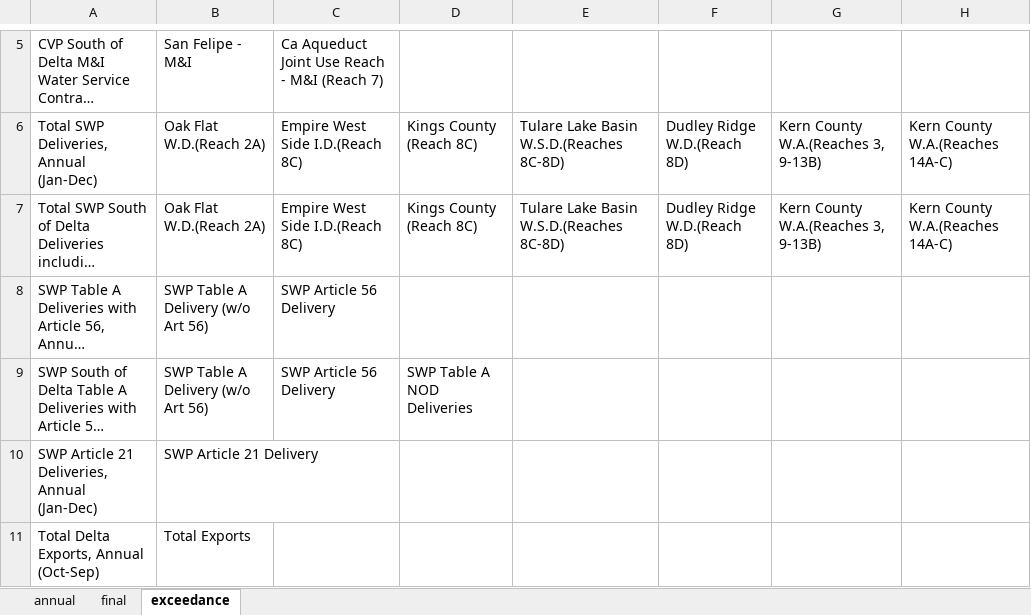
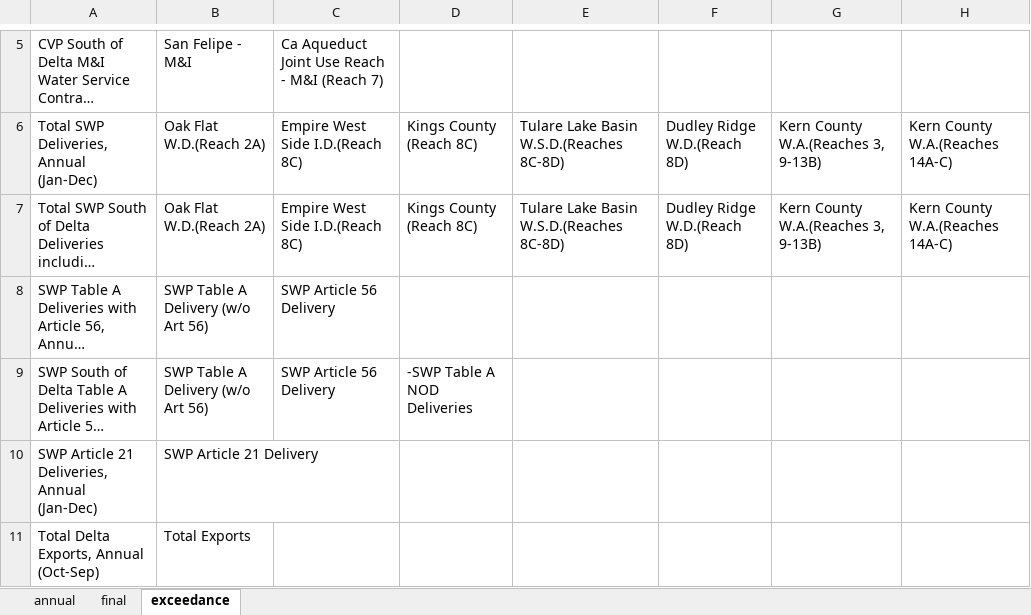
Before and after one commit to sainjacobs/EIS-Appendix-Generation, an Excel workbook: inputs/water_supply_formulas.xlsx, sheet exceedance, drawn as a sheet; only a part is shown, gaps mark what is left out; long unchanged cells end in …; values as stored, in another font and other column widths than the file's, no borders; the diff names each change by its address in the sheet, - before the commit and + after, or states it on an @@ line.

```diff
--- a/inputs/water_supply_formulas.xlsx (sheet exceedance)
+++ b/inputs/water_supply_formulas.xlsx (sheet exceedance)
-D9: SWP Table A NOD Deliveries
+D9: -SWP Table A NOD Deliveries
```
Also changed, not shown: sheet final, 2 other files.
